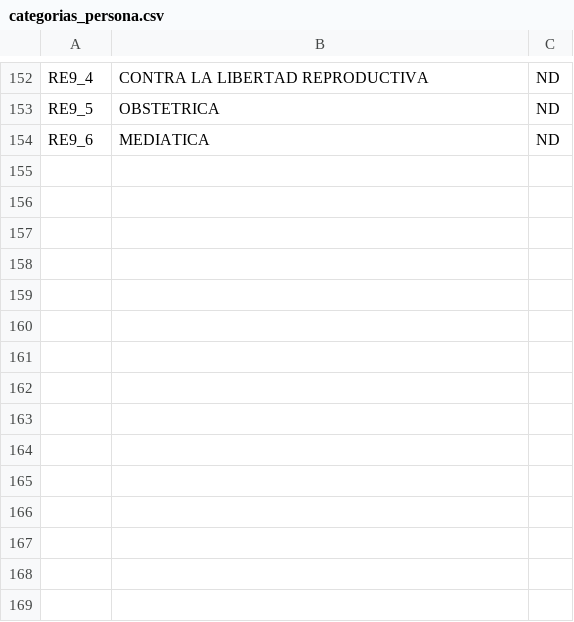
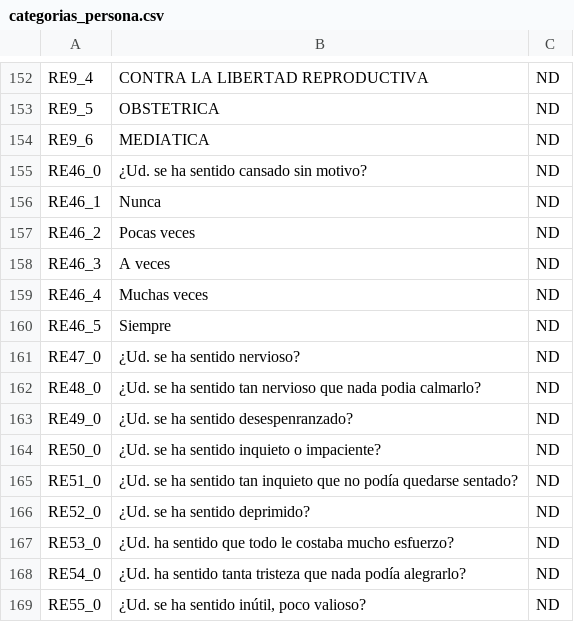
Before and after one commit to ernestosa95/RelevAr2, a CSV file: app/src/main/res/raw/categorias_persona.csv, drawn as a sheet; only a part is shown, gaps mark what is left out.

```diff
--- a/app/src/main/res/raw/categorias_persona.csv
+++ b/app/src/main/res/raw/categorias_persona.csv
@@ -154 +154,16 @@ RE9_5,OBSTETRICA,ND
 RE9_6,MEDIATICA,ND
+RE46_0,¿Ud. se ha sentido cansado sin motivo?,ND
+RE46_1,Nunca,ND
+RE46_2,Pocas veces,ND
+RE46_3,A veces,ND
+RE46_4,Muchas veces,ND
+RE46_5,Siempre,ND
+RE47_0,¿Ud. se ha sentido nervioso?,ND
+RE48_0,¿Ud. se ha sentido tan nervioso que nada podia calmarlo?,ND
+RE49_0,¿Ud. se ha sentido desespenranzado?,ND
+RE50_0,¿Ud. se ha sentido inquieto o impaciente?,ND
+RE51_0,¿Ud. se ha sentido tan inquieto que no podía quedarse sentado?,ND
+RE52_0,¿Ud. se ha sentido deprimido?,ND
+RE53_0,¿Ud. ha sentido que todo le costaba mucho esfuerzo?,ND
+RE54_0,¿Ud. ha sentido tanta tristeza que nada podía alegrarlo?,ND
+RE55_0,"¿Ud. se ha sentido inútil, poco valioso?",ND
```
Also changed, not shown: 3 other files.
